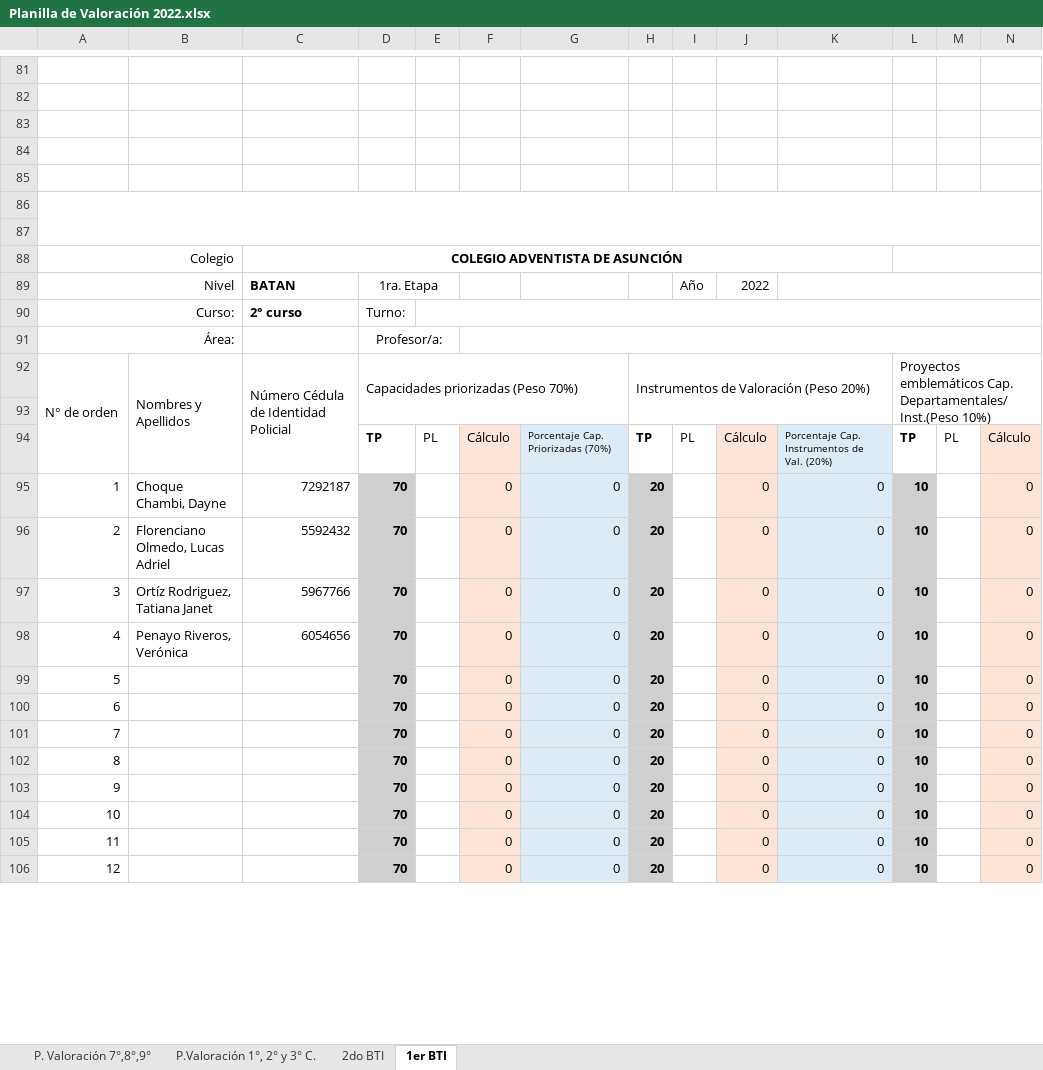
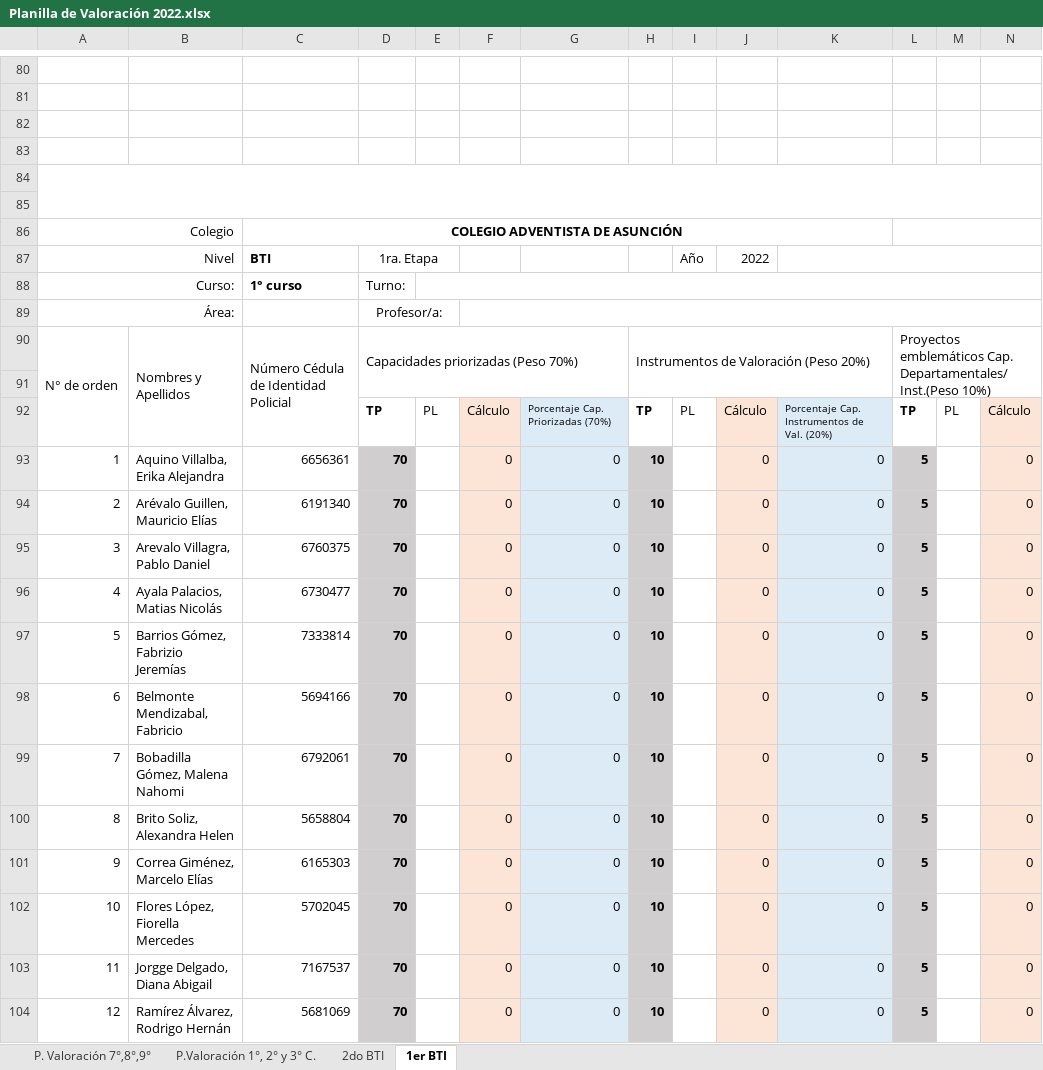
Before and after one commit to jels/NetBeansProjects, an Excel workbook: Evaluaciones CADA 2022-2/Planilla de Valoración 2022.xlsx, sheet 1er BTI, drawn as a sheet; only a part is shown, gaps mark what is left out; values as stored, in another font and other column widths than the file's, no borders; charts and pictures not drawn; removed rows and columns are numbered as before the commit, all else as after; rows hold the shown columns only; the diff covers the shown part only; the diff names each change by its address in the sheet, - before the commit and + after, or states it on an @@ line.

```diff
--- a/Evaluaciones CADA 2022-2/Planilla de Valoración 2022.xlsx (sheet 1er BTI)
+++ b/Evaluaciones CADA 2022-2/Planilla de Valoración 2022.xlsx (sheet 1er BTI)
+A84:Q85 merged
-A86:Q87 merged
-row 87: (empty)
-C87: BATAN
+C87: BTI
-C88: 2° curso
+C88: 1° curso
-B93: Choque Chambi, Dayne
+B93: Aquino Villalba, Erika Alejandra
-C93: 7292187
+C93: 6656361
-H93:H104: 20
+H93:H104: 10
-L93:L104: 10
+L93:L104: 5
-B94: Florenciano Olmedo, Lucas Adriel
+B94: Arévalo Guillen, Mauricio Elías
-C94: 5592432
+C94: 6191340
-B95: Ortíz Rodriguez, Tatiana Janet
+B95: Arevalo Villagra, Pablo Daniel
-C95: 5967766
+C95: 6760375
-B96: Penayo Riveros, Verónica
+B96: Ayala Palacios, Matias Nicolás
-C96: 6054656
+C96: 6730477
-B97: (empty)
+B97: Barrios Gómez, Fabrizio Jeremías
-C97: (empty)
+C97: 7333814
-B98: (empty)
+B98: Belmonte Mendizabal, Fabricio
-C98: (empty)
+C98: 5694166
-B99: (empty)
+B99: Bobadilla Gómez, Malena Nahomi
-C99: (empty)
+C99: 6792061
-B100: (empty)
+B100: Brito Soliz, Alexandra Helen
-C100: (empty)
+C100: 5658804
-B101: (empty)
+B101: Correa Giménez, Marcelo Elías
-C101: (empty)
+C101: 6165303
-B102: (empty)
+B102: Flores López, Fiorella Mercedes
-C102: (empty)
+C102: 5702045
-B103: (empty)
+B103: Jorgge Delgado, Diana Abigail
-C103: (empty)
+C103: 7167537
-B104: (empty)
+B104: Ramírez Álvarez, Rodrigo Hernán
-C104: (empty)
+C104: 5681069
```
Also changed, not shown: 1 removed row, 145 edited cells and merged cells elsewhere in this sheet, sheet P.Valoración 1°, 2° y 3° C., formulas that keep their value, charts or pictures.
